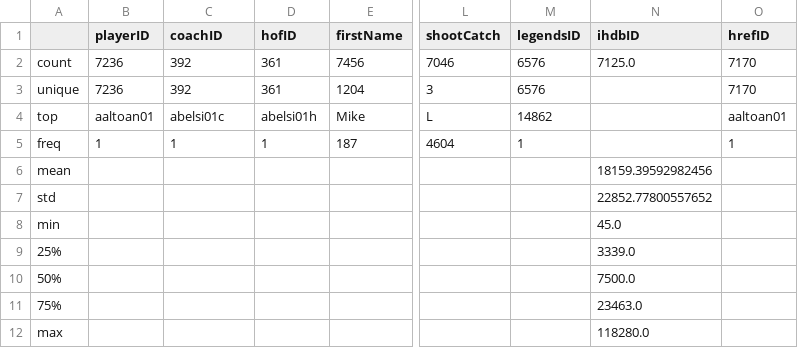
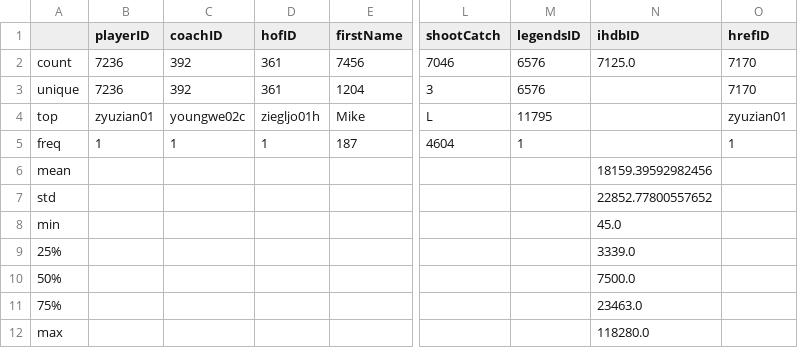
Before and after one commit to Nathan-Pinheiro/AC_hockey_predictions, a CSV file: data_analysis/describes/master_describe.csv, drawn as a sheet; only a part is shown, gaps mark what is left out; the diff names each change by its address in the sheet, - before the commit and + after, or states it on an @@ line.

```diff
--- a/data_analysis/describes/master_describe.csv
+++ b/data_analysis/describes/master_describe.csv
-B4 (playerID): aaltoan01
+B4 (playerID): zyuzian01
-C4 (coachID): abelsi01c
+C4 (coachID): youngwe02c
-D4 (hofID): abelsi01h
+D4 (hofID): ziegljo01h
-M4 (legendsID): 14862
+M4 (legendsID): 11795
-O4 (hrefID): aaltoan01
+O4 (hrefID): zyuzian01
```
Also changed, not shown: data_analysis/describes/coaches_describe.csv, data_analysis/describes/hof_describe.csv, 31 other files.
